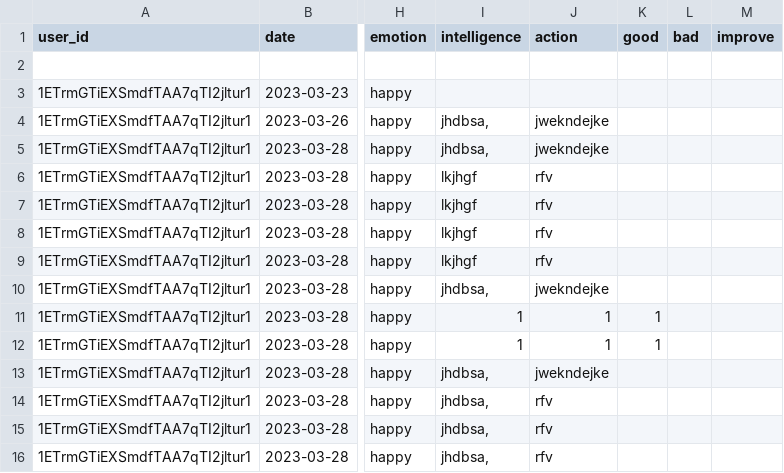
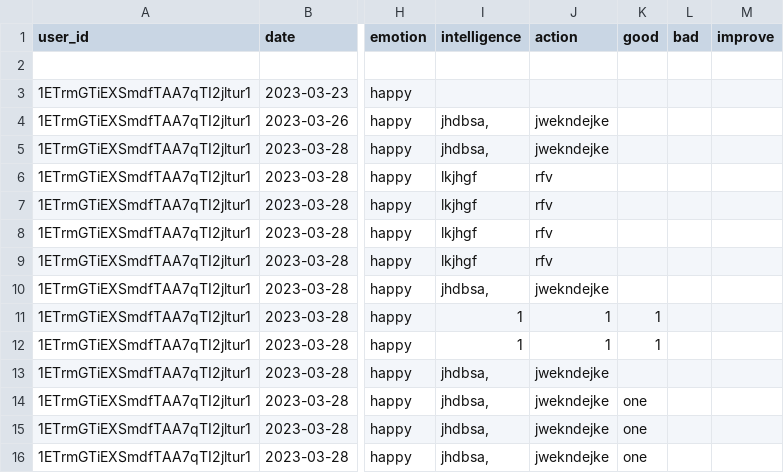
Before and after one commit to BabenkoAlina/PROfile, a CSV file: user_info.csv, drawn as a sheet; only a part is shown, gaps mark what is left out; the diff names each change by its address in the sheet, - before the commit and + after, or states it on an @@ line.

```diff
--- a/user_info.csv
+++ b/user_info.csv
-J14:J16 (action): rfv
+J14:J16 (action): jwekndejke
-K14:K16 (good): (empty)
+K14:K16 (good): one
```
Also changed, not shown: 3 other files.
